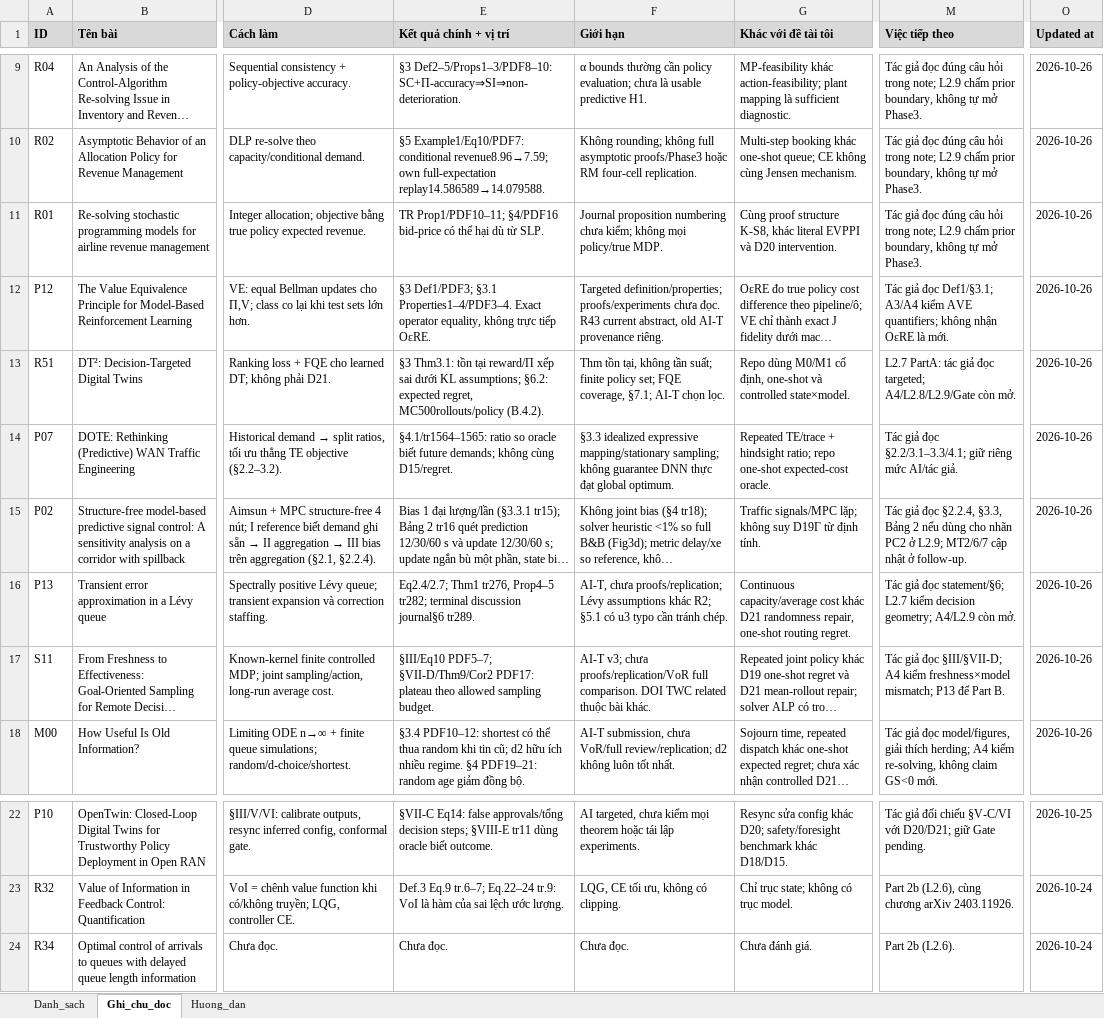
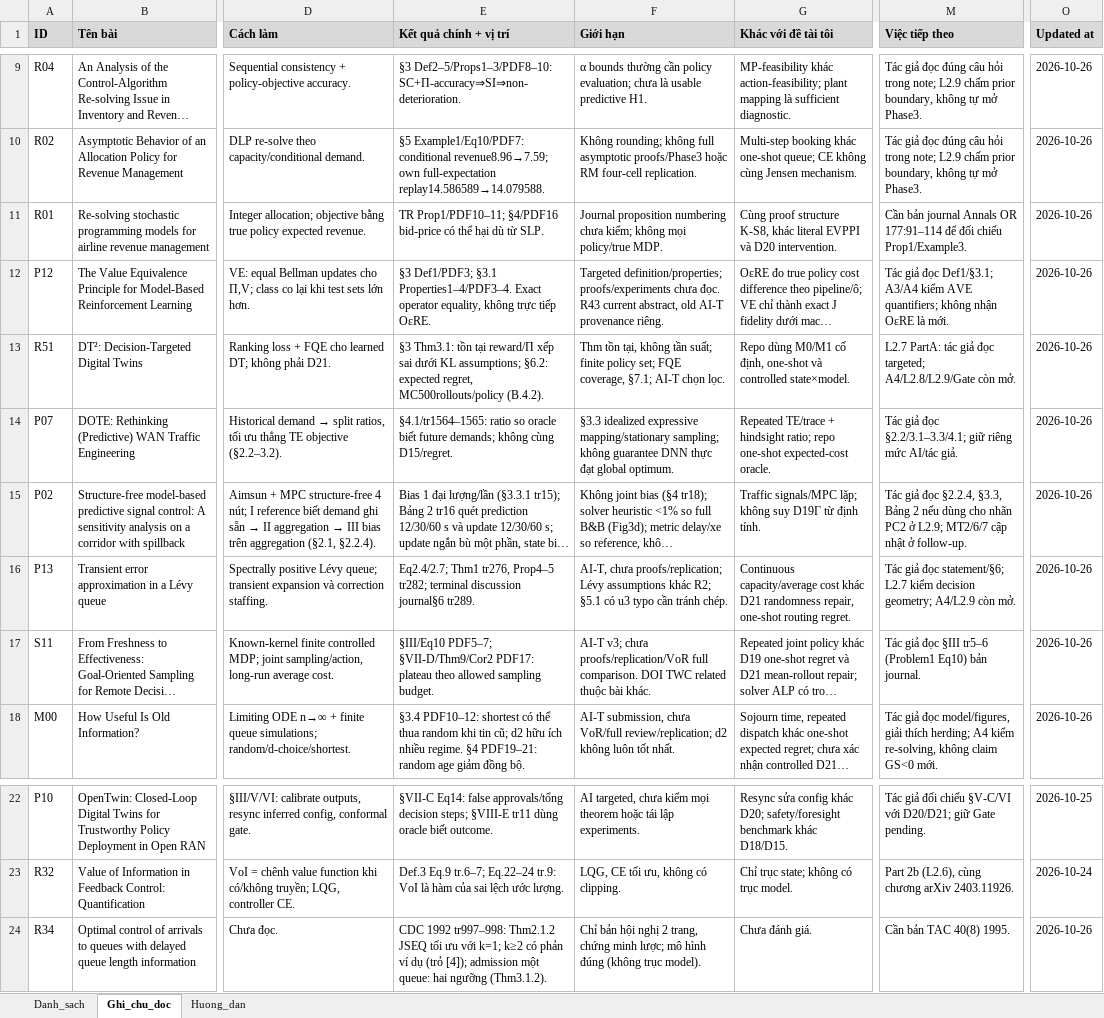
Before and after one commit to vantai13/state-model-regret, an Excel workbook: papers/paper_comparison.xlsx, sheet Ghi_chu_doc, drawn as a sheet; only a part is shown, gaps mark what is left out; long unchanged cells end in …; values as stored, in another font and other column widths than the file's, no borders; the diff names each change by its address in the sheet, - before the commit and + after, or states it on an @@ line.

Commit message:
Check S11/R01/R34 versions, add T03 worked example and author reading pack

```diff
--- a/papers/paper_comparison.xlsx (sheet Ghi_chu_doc)
+++ b/papers/paper_comparison.xlsx (sheet Ghi_chu_doc)
-M11 (Việc tiếp theo): Tác giả đọc đúng câu hỏi trong note; L2.9 chấm prior boundary, không tự mở Phase3.
+M11 (Việc tiếp theo): Cần bản journal Annals OR 177:91–114 để đối chiếu Prop1/Example3.
-M17 (Việc tiếp theo): …giả đọc §III/§VII-D; A4 kiểm freshness×model mismatch; P13 để Part B.
+M17 (Việc tiếp theo): …giả đọc §III tr5–6 (Problem1 Eq10) bản journal.
-E24 (Kết quả chính + vị trí): Chưa đọc.
+E24 (Kết quả chính + vị trí): CDC 1992 tr997–998: Thm2.1.2 JSEQ tối ưu với k=1; k≥2 có phản ví dụ (trỏ [4]); admission một queue: hai ngưỡng (Thm3.1.2).
-F24 (Giới hạn): Chưa đọc.
+F24 (Giới hạn): Chỉ bản hội nghị 2 trang, chứng minh lược; mô hình đúng (không trục model).
-M24 (Việc tiếp theo): Part 2b (L2.6).
+M24 (Việc tiếp theo): Cần bản TAC 40(8) 1995.
-O24 (Updated at): 2026-10-24
+O24 (Updated at): 2026-10-26
```
Also changed, not shown: sheet Danh_sach, 23 other files.
